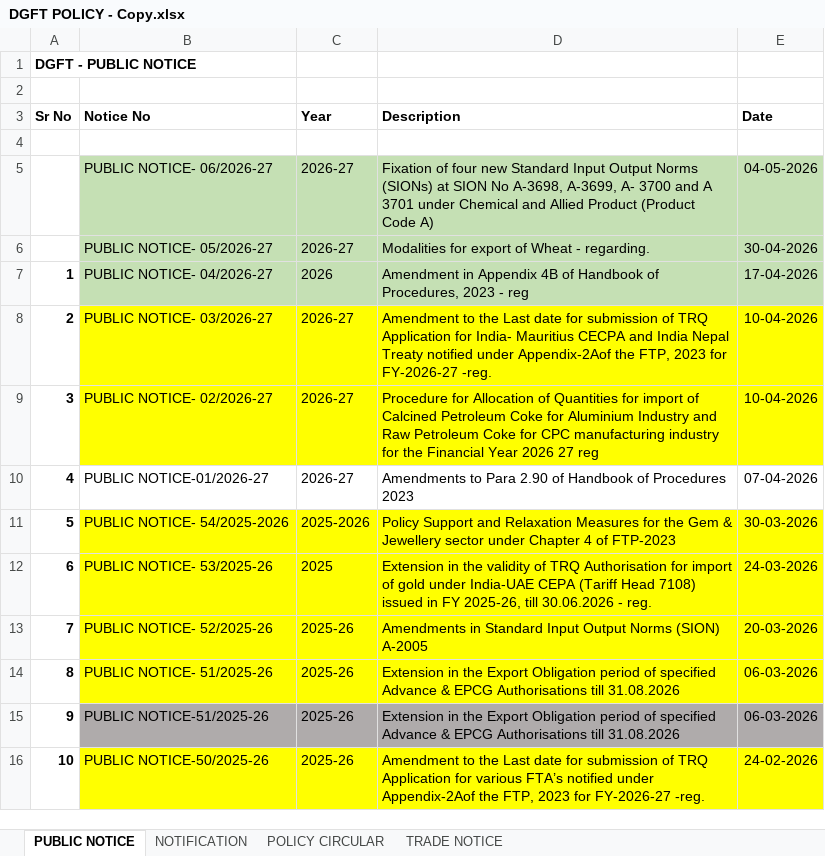
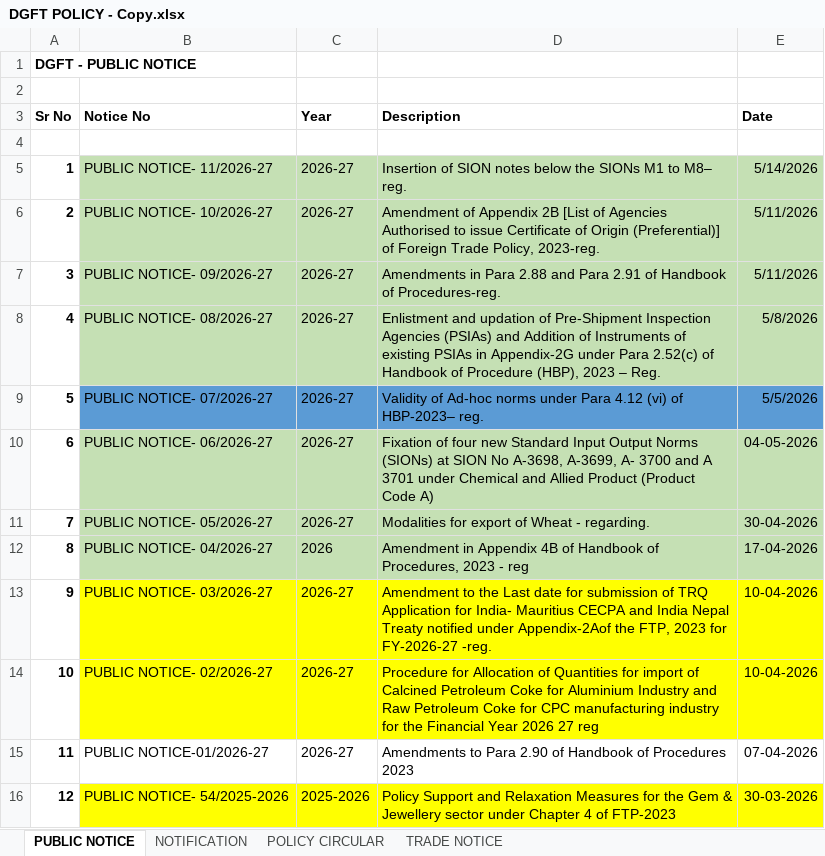
Before and after one commit to omkar404/eximinq-global-connection, an Excel workbook: backend/PDF_DOC/ALL_PDF/DGFT POLICY - Copy.xlsx, sheet PUBLIC NOTICE, drawn as a sheet; only a part is shown; the shorter side is filled out with more unchanged rows; values as stored, in another font and other column widths than the file's, no borders; addresses are those after the commit; the diff names each change by its address in the sheet, - before the commit and + after, or states it on an @@ line.

```diff
--- a/backend/PDF_DOC/ALL_PDF/DGFT POLICY - Copy.xlsx (sheet PUBLIC NOTICE)
+++ b/backend/PDF_DOC/ALL_PDF/DGFT POLICY - Copy.xlsx (sheet PUBLIC NOTICE)
+row 5: 1 | PUBLIC NOTICE- 11/2026-27 | 2026-27 | Insertion of SION notes below the SIONs M1 to M8– reg. | 5/14/2026
+row 6: 2 | PUBLIC NOTICE- 10/2026-27 | 2026-27 | Amendment of Appendix 2B [List of Agencies Authorised to issue Certificate of Origin (Preferential)] of Foreign Trade Policy, 2023-reg. | 5/11/2026
+row 7: 3 | PUBLIC NOTICE- 09/2026-27 | 2026-27 | Amendments in Para 2.88 and Para 2.91 of Handbook of Procedures-reg. | 5/11/2026
+row 8: 4 | PUBLIC NOTICE- 08/2026-27 | 2026-27 | Enlistment and updation of Pre-Shipment Inspection Agencies (PSIAs) and Addition of Instruments of existing PSIAs in Appendix-2G under Para 2.52(c) of Handbook of Procedure (HBP), 2023 – Reg. | 5/8/2026
+row 9: 5 | PUBLIC NOTICE- 07/2026-27 | 2026-27 | Validity of Ad-hoc norms under Para 4.12 (vi) of HBP-2023– reg. | 5/5/2026
@@ column A (Sr No) renumbered from row 10 down @@
```
Also changed, not shown: sheet NOTIFICATION, sheet TRADE NOTICE, 11 other files.
